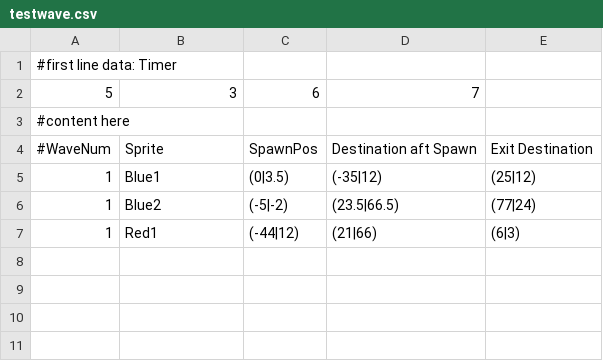
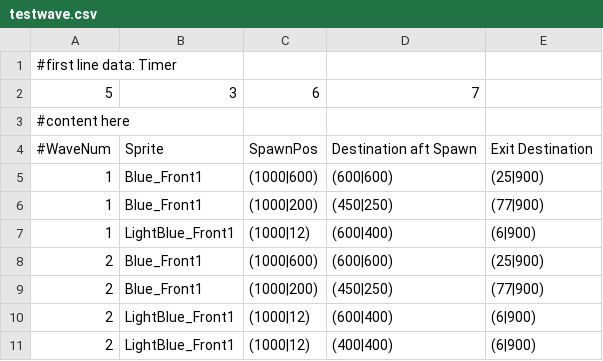
Before and after one commit to djtfoo/Raikiri-BulletHell, a CSV file: Resources/WaveData/testwave.csv, drawn as a sheet.

```diff
--- a/Resources/WaveData/testwave.csv
+++ b/Resources/WaveData/testwave.csv
@@ -4,4 +4,8 @@
 #WaveNum,Sprite,SpawnPos,Destination aft Spawn,Exit Destination
-1,Blue1,(0|3.5),(-35|12),(25|12)
-1,Blue2,(-5|-2),(23.5|66.5),(77|24)
-1,Red1,(-44|12),(21|66),(6|3)
+1,Blue_Front1,(1000|600),(600|600),(25|900)
+1,Blue_Front1,(1000|200),(450|250),(77|900)
+1,LightBlue_Front1,(1000|12),(600|400),(6|900)
+2,Blue_Front1,(1000|600),(600|600),(25|900)
+2,Blue_Front1,(1000|200),(450|250),(77|900)
+2,LightBlue_Front1,(1000|12),(600|400),(6|900)
+2,LightBlue_Front1,(1000|12),(400|400),(6|900)
```
Also changed, not shown: 3 other files.
